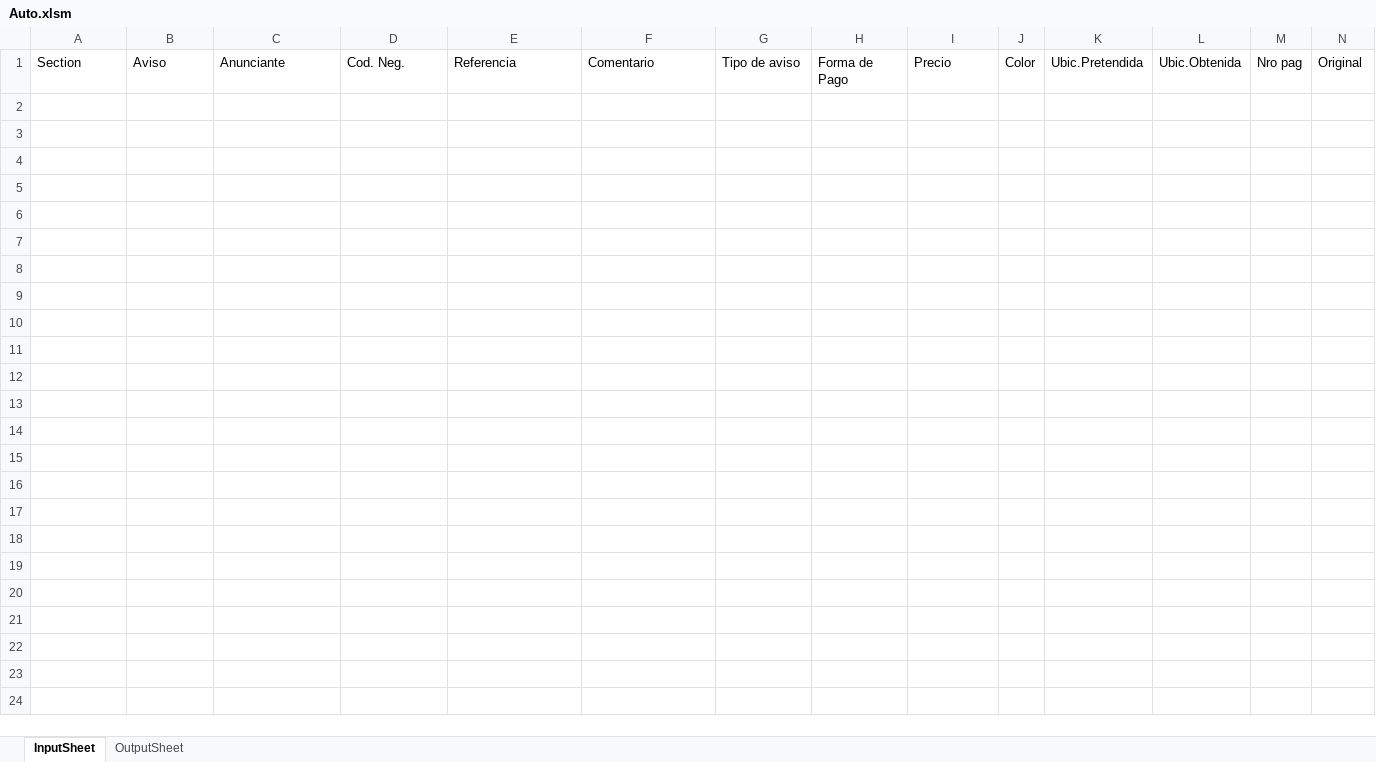
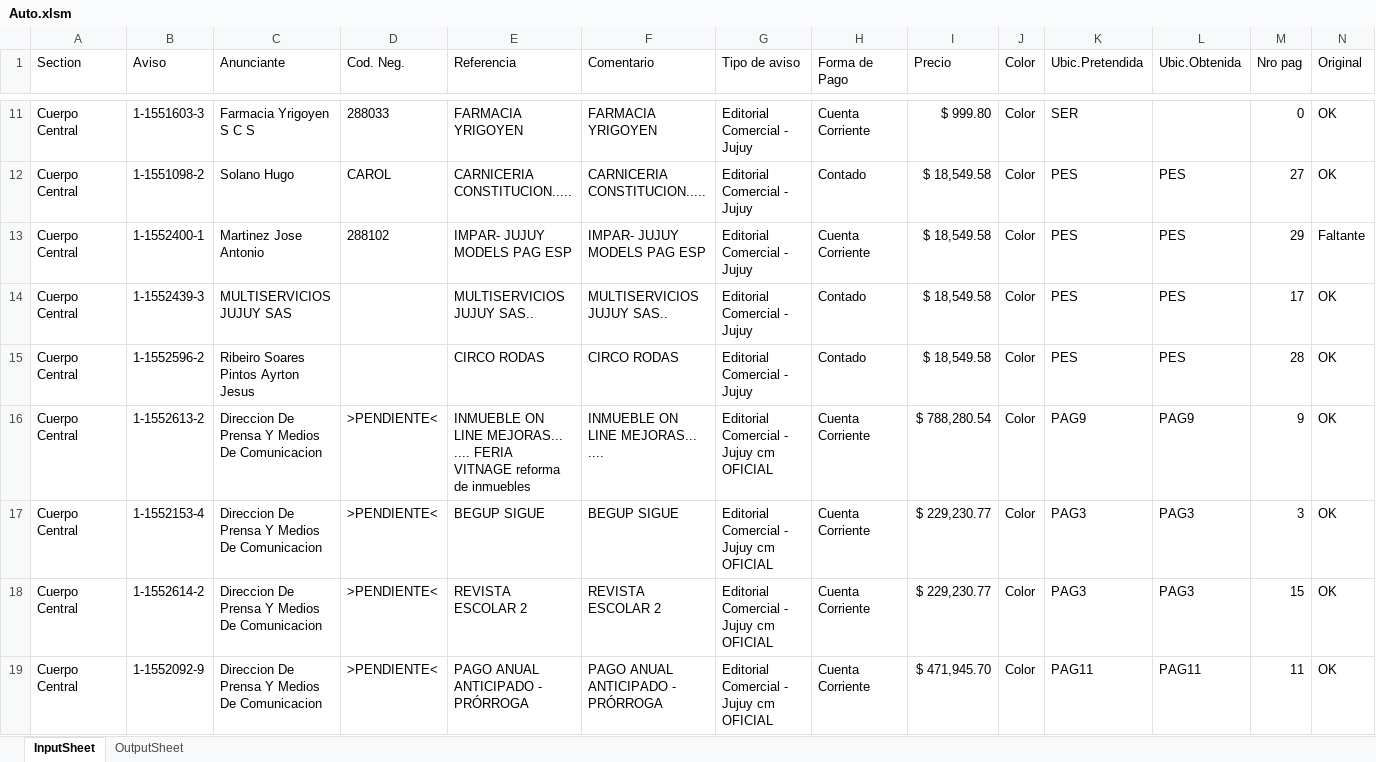
Before and after one commit to zherar7ordoya/xMSO-Excel, an Excel workbook: Auto.xlsm, sheet InputSheet, drawn as a sheet; only a part is shown, gaps mark what is left out; values as stored, in another font and other column widths than the file's, no borders; table styles not drawn; rows hold the shown columns only; the diff covers the shown part only; the diff names each change by its address in the sheet, - before the commit and + after, or states it on an @@ line.

Commit message:
Update Auto.xlsm

```diff
--- a/Auto.xlsm (sheet InputSheet)
+++ b/Auto.xlsm (sheet InputSheet)
@@ row 11 unhidden: Cuerpo Central | 1-1551603-3 | Farmacia Yrigoyen S C S | 288033 | FARMACIA YRIGOYEN | FARMACIA YRIGOYEN | Editorial Comercial - Jujuy | Cuenta Corriente | $ 999.80 | Color | SER |  | 0 | OK @@
+row 12: Cuerpo Central | 1-1551098-2 | Solano Hugo | CAROL | CARNICERIA CONSTITUCION..... | CARNICERIA CONSTITUCION..... | Editorial Comercial - Jujuy | Contado | $ 18,549.58 | Color | PES | PES | 27 | OK
+row 13: Cuerpo Central | 1-1552400-1 | Martinez Jose Antonio | 288102 | IMPAR- JUJUY MODELS PAG ESP | IMPAR- JUJUY MODELS PAG ESP | Editorial Comercial - Jujuy | Cuenta Corriente | $ 18,549.58 | Color | PES | PES | 29 | Faltante
+row 14: Cuerpo Central | 1-1552439-3 | MULTISERVICIOS JUJUY SAS |  | MULTISERVICIOS JUJUY SAS.. | MULTISERVICIOS JUJUY SAS.. | Editorial Comercial - Jujuy | Contado | $ 18,549.58 | Color | PES | PES | 17 | OK
+row 15: Cuerpo Central | 1-1552596-2 | Ribeiro Soares Pintos Ayrton Jesus |  | CIRCO RODAS | CIRCO RODAS | Editorial Comercial - Jujuy | Contado | $ 18,549.58 | Color | PES | PES | 28 | OK
+row 16: Cuerpo Central | 1-1552613-2 | Direccion De Prensa Y Medios De Comunicacion | >PENDIENTE< | INMUEBLE ON LINE MEJORAS... .... FERIA VITNAGE reforma de inmuebles | INMUEBLE ON LINE MEJORAS... .... | Editorial Comercial - Jujuy cm OFICIAL | Cuenta Corriente | $ 788,280.54 | Color | PAG9 | PAG9 | 9 | OK
+row 17: Cuerpo Central | 1-1552153-4 | Direccion De Prensa Y Medios De Comunicacion | >PENDIENTE< | BEGUP SIGUE | BEGUP SIGUE | Editorial Comercial - Jujuy cm OFICIAL | Cuenta Corriente | $ 229,230.77 | Color | PAG3 | PAG3 | 3 | OK
+row 18: Cuerpo Central | 1-1552614-2 | Direccion De Prensa Y Medios De Comunicacion | >PENDIENTE< | REVISTA ESCOLAR 2 | REVISTA ESCOLAR 2 | Editorial Comercial - Jujuy cm OFICIAL | Cuenta Corriente | $ 229,230.77 | Color | PAG3 | PAG3 | 15 | OK
+row 19: Cuerpo Central | 1-1552092-9 | Direccion De Prensa Y Medios De Comunicacion | >PENDIENTE< | PAGO ANUAL ANTICIPADO - PRÓRROGA | PAGO ANUAL ANTICIPADO - PRÓRROGA | Editorial Comercial - Jujuy cm OFICIAL | Cuenta Corriente | $ 471,945.70 | Color | PAG11 | PAG11 | 11 | OK
```
Also changed, not shown: 25 added rows and 3 hidden or unhidden rows elsewhere in this sheet, sheet OutputSheet, hidden cells.
